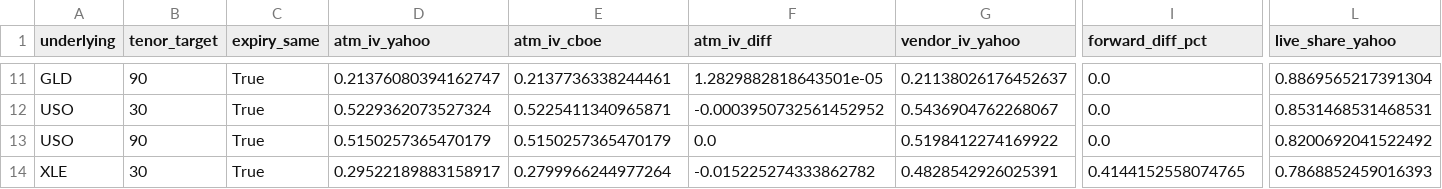
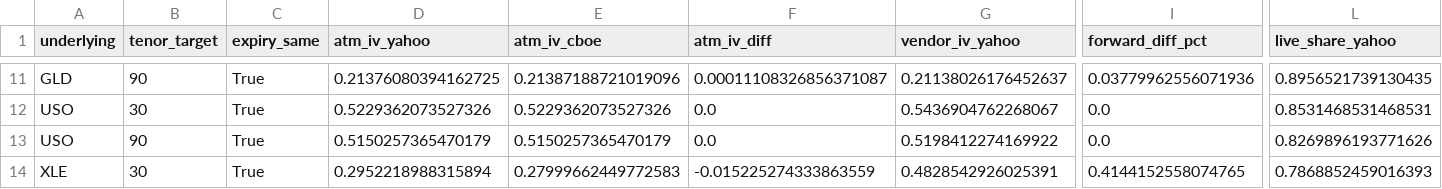
Before and after one commit to mailliw001/Market-Data-Cache-, a CSV file: data/options_cache/latest_comparison.csv, drawn as a sheet; only a part is shown, gaps mark what is left out; the diff covers the shown part only; the diff names each change by its address in the sheet, - before the commit and + after, or states it on an @@ line.

```diff
--- a/data/options_cache/latest_comparison.csv
+++ b/data/options_cache/latest_comparison.csv
-D11 (atm_iv_yahoo): 0.21376080394162747
+D11 (atm_iv_yahoo): 0.21376080394162725
-E11 (atm_iv_cboe): 0.2137736338244461
+E11 (atm_iv_cboe): 0.21387188721019096
-F11 (atm_iv_diff): 1.2829882818643501e-05
+F11 (atm_iv_diff): 0.00011108326856371087
-I11 (forward_diff_pct): 0.0
+I11 (forward_diff_pct): 0.03779962556071936
-L11 (live_share_yahoo): 0.8869565217391304
+L11 (live_share_yahoo): 0.8956521739130435
-D12 (atm_iv_yahoo): 0.5229362073527324
+D12 (atm_iv_yahoo): 0.5229362073527326
-E12 (atm_iv_cboe): 0.5225411340965871
+E12 (atm_iv_cboe): 0.5229362073527326
-F12 (atm_iv_diff): -0.0003950732561452952
+F12 (atm_iv_diff): 0.0
-L13 (live_share_yahoo): 0.8200692041522492
+L13 (live_share_yahoo): 0.8269896193771626
-D14 (atm_iv_yahoo): 0.29522189883158917
+D14 (atm_iv_yahoo): 0.2952218988315894
-E14 (atm_iv_cboe): 0.2799966244977264
+E14 (atm_iv_cboe): 0.27999662449772583
-F14 (atm_iv_diff): -0.015225274333862782
+F14 (atm_iv_diff): -0.015225274333863559
```
Also changed, not shown: 31 edited cells elsewhere in this file, data/options_cache/history/stats.csv, 4 other files.
